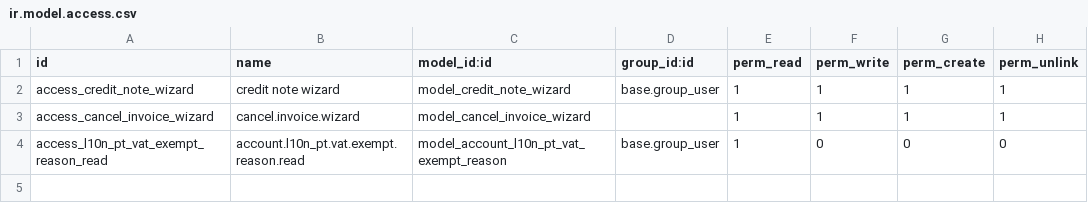
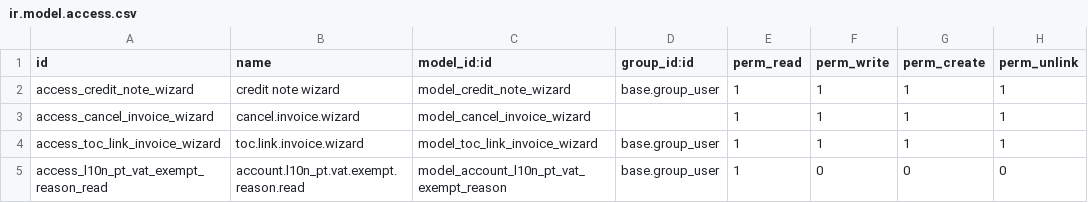
Before and after one commit to erpgap/toc_online_odoo, a CSV file: toc_invoice/security/ir.model.access.csv, drawn as a sheet.

Commit message:
[ADD] button to link existing TOConline invoices to posted Odoo invoices

```diff
--- a/toc_invoice/security/ir.model.access.csv
+++ b/toc_invoice/security/ir.model.access.csv
@@ -3,2 +3,3 @@ access_credit_note_wizard,credit note wizard,model_credit_note_wizard,base.group
 access_cancel_invoice_wizard,cancel.invoice.wizard,model_cancel_invoice_wizard,,1,1,1,1
+access_toc_link_invoice_wizard,toc.link.invoice.wizard,model_toc_link_invoice_wizard,base.group_user,1,1,1,1
 access_l10n_pt_vat_exempt_reason_read,account.l10n_pt.vat.exempt.reason.read,model_account_l10n_pt_vat_exempt_reason,base.group_user,1,0,0,0
```
Also changed, not shown: 7 other files.
